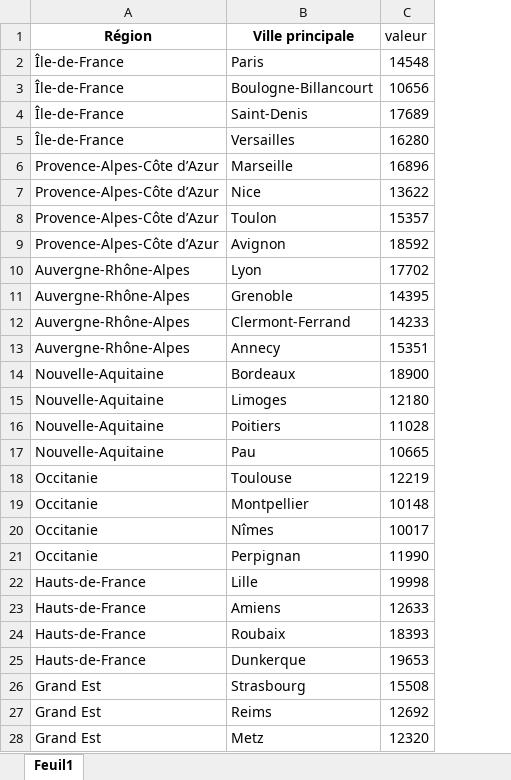
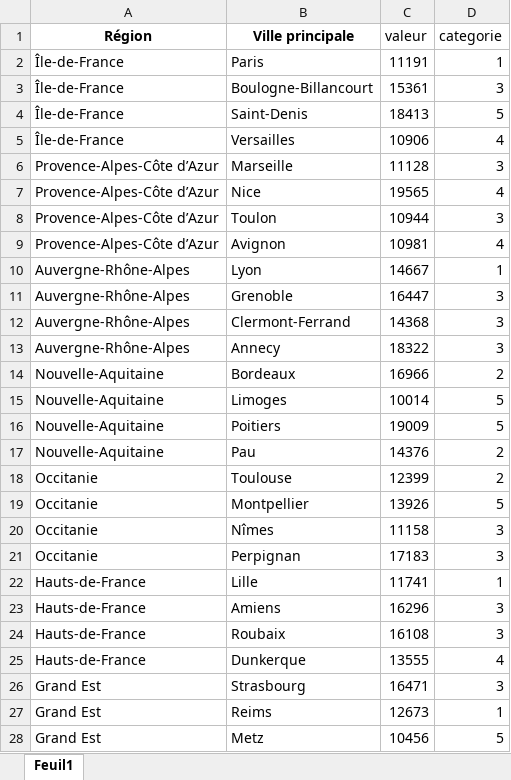
Before and after one commit to guillaumeFAGOT/Docaposte, an Excel workbook: Cartes.xlsx, sheet Feuil1, drawn as a sheet; only a part is shown; values as stored, in another font and other column widths than the file's, no borders; the diff covers the shown part only; the diff names each change by its address in the sheet, - before the commit and + after, or states it on an @@ line.

Commit message:
Add files via upload

```diff
--- a/Cartes.xlsx (sheet Feuil1)
+++ b/Cartes.xlsx (sheet Feuil1)
+column D (categorie), rows 2-28: 1 | 3 | 5 | 4 | 3 | 4 | 3 | 4 | 1 | 3 | 3 | 3 | 2 | 5 | 5 | 2 | 2 | 5 | 3 | 3 | 1 | 3 | 3 | 4 | 3 | 1 | 5
-C2 (valeur): 14548
+C2 (valeur): 11191
-C3 (valeur): 10656
+C3 (valeur): 15361
-C4 (valeur): 17689
+C4 (valeur): 18413
-C5 (valeur): 16280
+C5 (valeur): 10906
-C6 (valeur): 16896
+C6 (valeur): 11128
-C7 (valeur): 13622
+C7 (valeur): 19565
-C8 (valeur): 15357
+C8 (valeur): 10944
-C9 (valeur): 18592
+C9 (valeur): 10981
-C10 (valeur): 17702
+C10 (valeur): 14667
-C11 (valeur): 14395
+C11 (valeur): 16447
-C12 (valeur): 14233
+C12 (valeur): 14368
-C13 (valeur): 15351
+C13 (valeur): 18322
-C14 (valeur): 18900
+C14 (valeur): 16966
-C15 (valeur): 12180
+C15 (valeur): 10014
-C16 (valeur): 11028
+C16 (valeur): 19009
-C17 (valeur): 10665
+C17 (valeur): 14376
-C18 (valeur): 12219
+C18 (valeur): 12399
-C19 (valeur): 10148
+C19 (valeur): 13926
-C20 (valeur): 10017
+C20 (valeur): 11158
-C21 (valeur): 11990
+C21 (valeur): 17183
-C22 (valeur): 19998
+C22 (valeur): 11741
-C23 (valeur): 12633
+C23 (valeur): 16296
-C24 (valeur): 18393
+C24 (valeur): 16108
-C25 (valeur): 19653
+C25 (valeur): 13555
-C26 (valeur): 15508
+C26 (valeur): 16471
-C27 (valeur): 12692
+C27 (valeur): 12673
-C28 (valeur): 12320
+C28 (valeur): 10456
```
Also changed, not shown: 23 edited cells elsewhere in this sheet.
